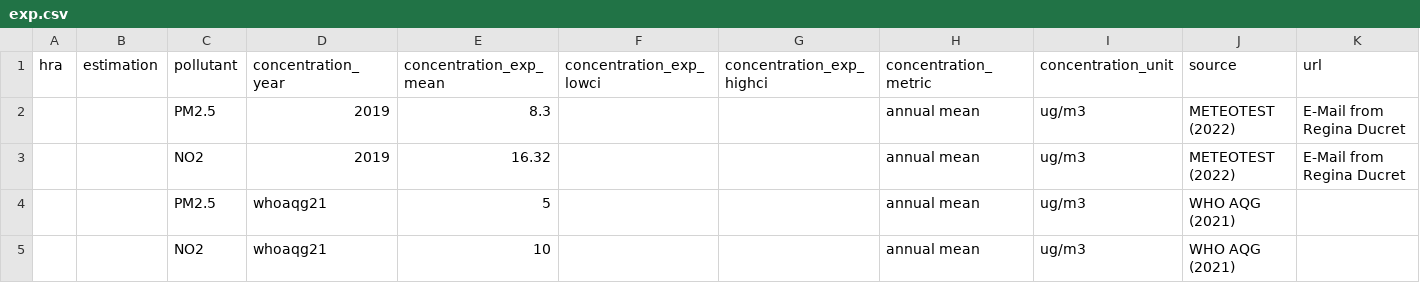
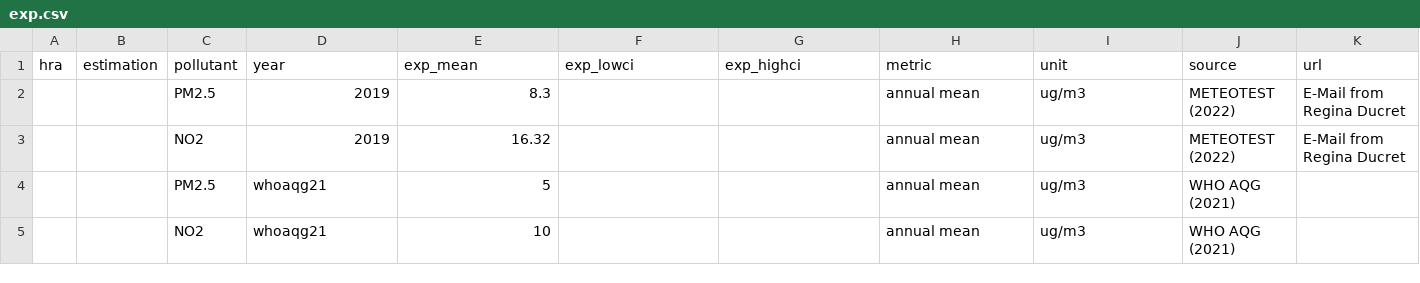
Before and after one commit to best-cost/best-cost_WPs, a CSV file: r_package/testing/input/exp.csv, drawn as a sheet.

```diff
--- a/r_package/testing/input/exp.csv
+++ b/r_package/testing/input/exp.csv
@@ -1,2 +1,2 @@
-hra;estimation;pollutant;concentration_year;concentration_exp_mean;concentration_exp_lowci;concentration_exp_highci;concentration_metric;concentration_unit;source;url
+hra;estimation;pollutant;year;exp_mean;exp_lowci;exp_highci;metric;unit;source;url
 ;;PM2.5;2019;8.3;;;annual mean;ug/m3;METEOTEST (2022);E-Mail from Regina Ducret
```
Also changed, not shown: r_package/testing/input/cf.csv, 1 other file.
